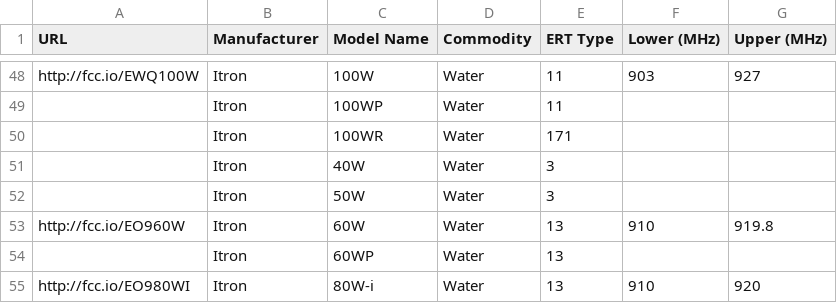
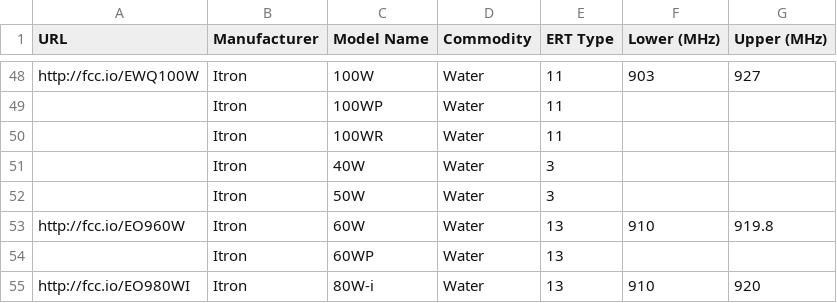
Before and after one commit to bemasher/rtlamr, a CSV file: meters.csv, drawn as a sheet; only a part is shown, gaps mark what is left out.

Commit message:
Correct endpoint type for 100wr

```diff
--- a/meters.csv
+++ b/meters.csv
@@ -49,3 +49,3 @@ http://fcc.io/EWQ100W,Itron,100W,Water,11,903,927
 ,Itron,100WP,Water,11,,
-,Itron,100WR,Water,171,,
+,Itron,100WR,Water,11,,
 ,Itron,40W,Water,3,,
```
